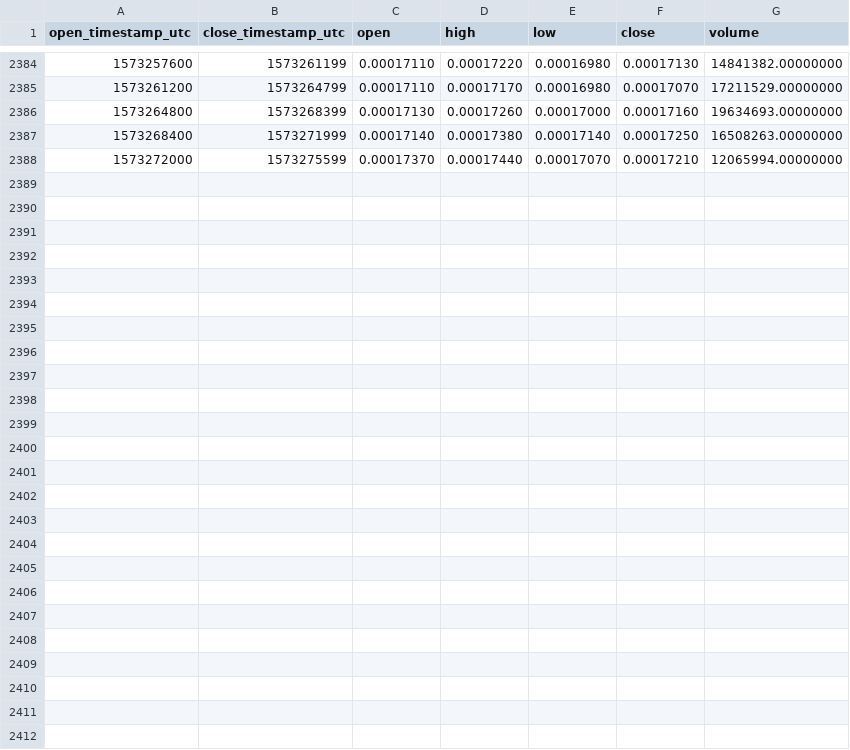
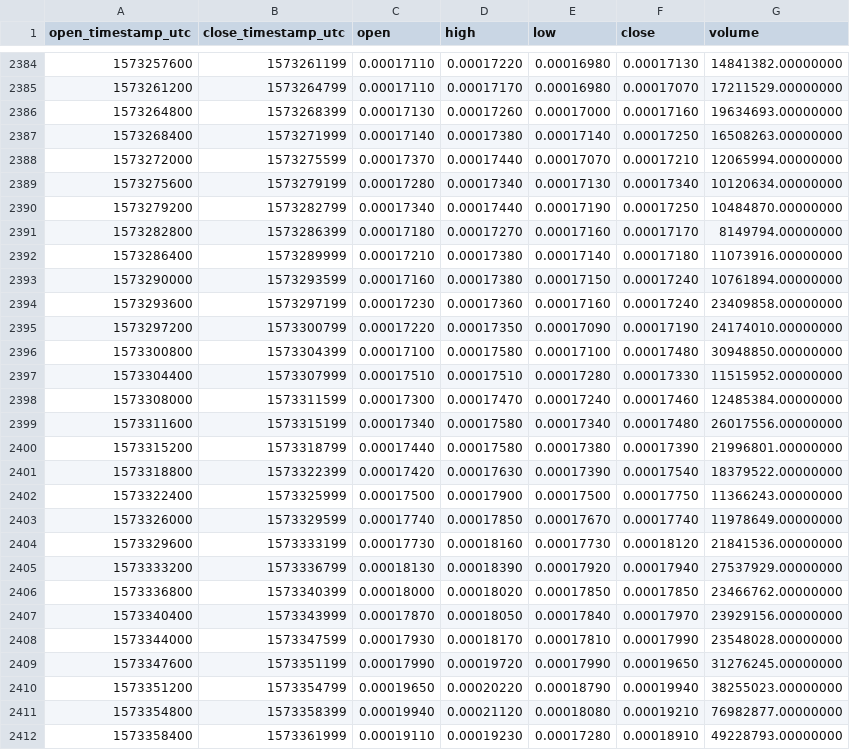
Before and after one commit to cryptobigbro/binance-WINUSDC, a CSV file: binance-WINUSDC-1h.csv, drawn as a sheet; only a part is shown, gaps mark what is left out.

Commit message:
Update OHLCV data.

```diff
--- a/binance-WINUSDC-1h.csv
+++ b/binance-WINUSDC-1h.csv
@@ -2388 +2388,25 @@ open_timestamp_utc,close_timestamp_utc,open,high,low,close,volume
 1573272000,1573275599,0.00017370,0.00017440,0.00017070,0.00017210,12065994.00000000
+1573275600,1573279199,0.00017280,0.00017340,0.00017130,0.00017340,10120634.00000000
+1573279200,1573282799,0.00017340,0.00017440,0.00017190,0.00017250,10484870.00000000
+1573282800,1573286399,0.00017180,0.00017270,0.00017160,0.00017170,8149794.00000000
+1573286400,1573289999,0.00017210,0.00017380,0.00017140,0.00017180,11073916.00000000
+1573290000,1573293599,0.00017160,0.00017380,0.00017150,0.00017240,10761894.00000000
+1573293600,1573297199,0.00017230,0.00017360,0.00017160,0.00017240,23409858.00000000
+1573297200,1573300799,0.00017220,0.00017350,0.00017090,0.00017190,24174010.00000000
+1573300800,1573304399,0.00017100,0.00017580,0.00017100,0.00017480,30948850.00000000
+1573304400,1573307999,0.00017510,0.00017510,0.00017280,0.00017330,11515952.00000000
+1573308000,1573311599,0.00017300,0.00017470,0.00017240,0.00017460,12485384.00000000
+1573311600,1573315199,0.00017340,0.00017580,0.00017340,0.00017480,26017556.00000000
+1573315200,1573318799,0.00017440,0.00017580,0.00017380,0.00017390,21996801.00000000
+1573318800,1573322399,0.00017420,0.00017630,0.00017390,0.00017540,18379522.00000000
+1573322400,1573325999,0.00017500,0.00017900,0.00017500,0.00017750,11366243.00000000
+1573326000,1573329599,0.00017740,0.00017850,0.00017670,0.00017740,11978649.00000000
+1573329600,1573333199,0.00017730,0.00018160,0.00017730,0.00018120,21841536.00000000
+1573333200,1573336799,0.00018130,0.00018390,0.00017920,0.00017940,27537929.00000000
+1573336800,1573340399,0.00018000,0.00018020,0.00017850,0.00017850,23466762.00000000
+1573340400,1573343999,0.00017870,0.00018050,0.00017840,0.00017970,23929156.00000000
+1573344000,1573347599,0.00017930,0.00018170,0.00017810,0.00017990,23548028.00000000
+1573347600,1573351199,0.00017990,0.00019720,0.00017990,0.00019650,31276245.00000000
+1573351200,1573354799,0.00019650,0.00020220,0.00018790,0.00019940,38255023.00000000
+1573354800,1573358399,0.00019940,0.00021120,0.00018080,0.00019210,76982877.00000000
+1573358400,1573361999,0.00019110,0.00019230,0.00017280,0.00018910,49228793.00000000
```
Also changed, not shown: binance-WINUSDC-1d.csv.
